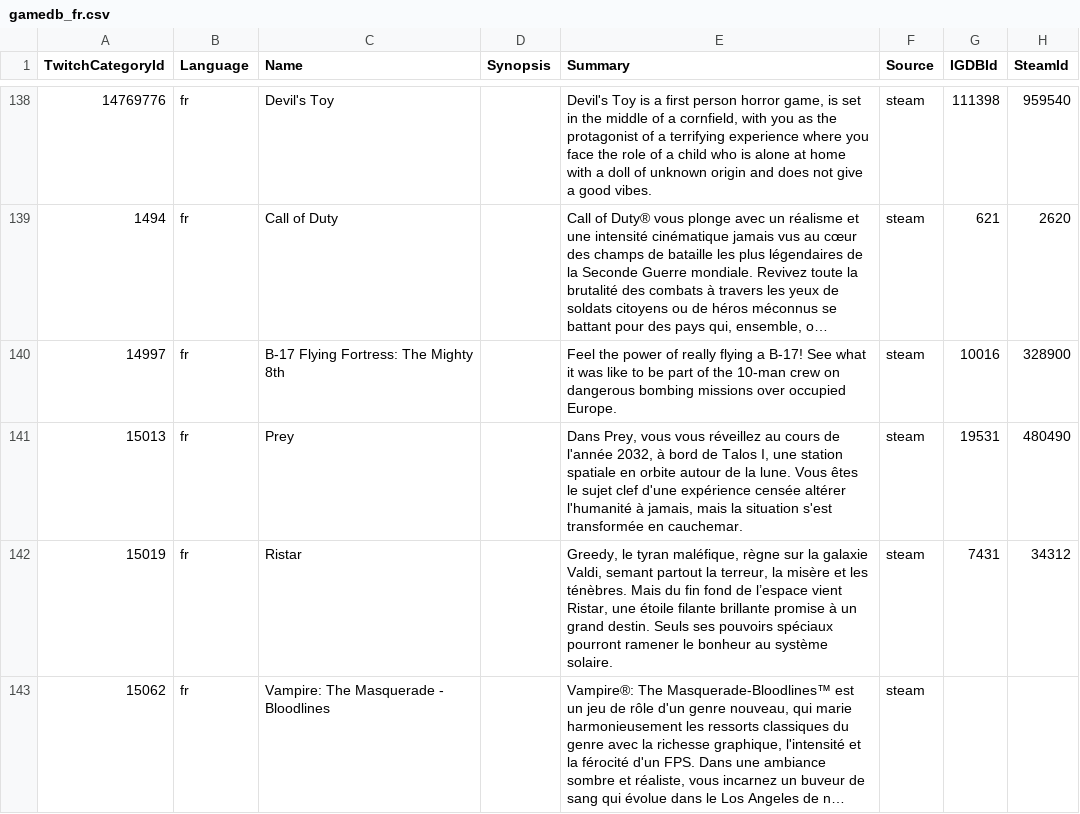
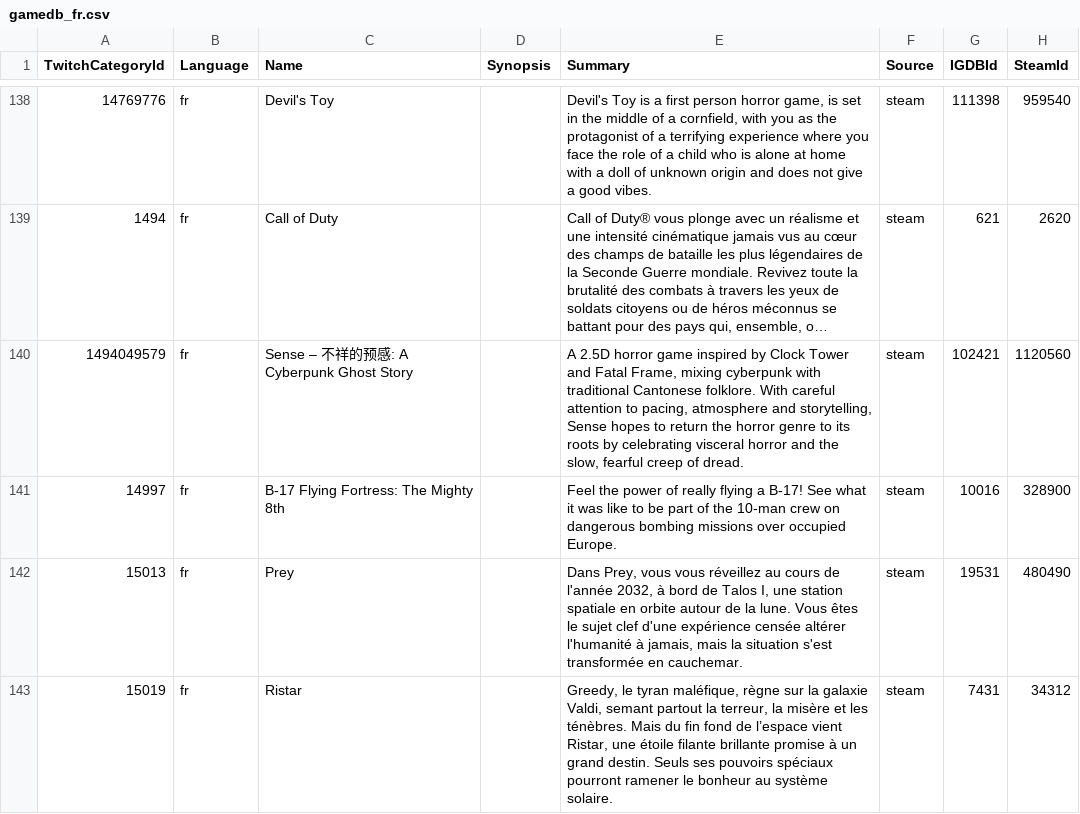
Before and after one commit to ccorsano/BlipBloopBot, a CSV file: TwitchCategoriesCrawler/gamedb_fr.csv, drawn as a sheet; only a part is shown, gaps mark what is left out; the shorter side is filled out with more unchanged rows; long unchanged cells end in …; the diff covers the shown part only; the diff names each change by its address in the sheet, - before the commit and + after, or states it on an @@ line.

```diff
--- a/TwitchCategoriesCrawler/gamedb_fr.csv
+++ b/TwitchCategoriesCrawler/gamedb_fr.csv
+row 140: 1494049579 | fr | Sense – 不祥的预感: A Cyberpunk Ghost Story |  | A 2.5D horror game inspired by Clock Tower and Fatal Frame, mixing cyberpunk with traditional Cantonese folklore. With careful attention to pacing, atmosphere and storytelling, Sense hopes to return the horror genre to its roots by celebrating visceral horror and the slow, fearful creep of dread. | steam | 102421 | 1120560
```
Also changed, not shown: 17 added rows elsewhere in this file, TwitchCategoriesCrawler/gamedb_de.csv, TwitchCategoriesCrawler/gamedb_en.csv, 3 other files.
